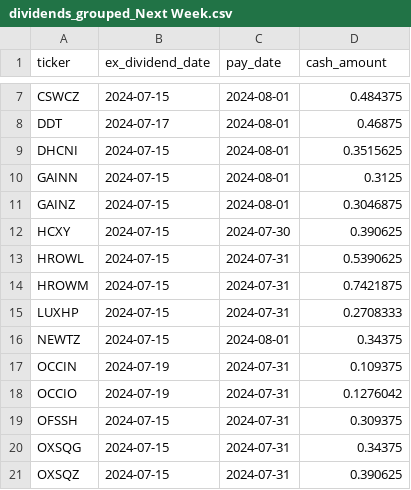
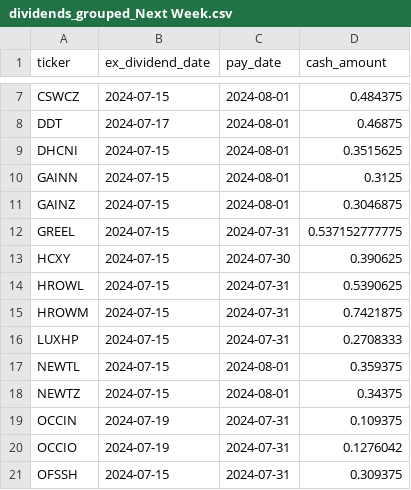
Before and after one commit to arraykov/Dashboard, a CSV file: src/files/dividends_grouped_Next Week.csv, drawn as a sheet; only a part is shown, gaps mark what is left out; the shorter side is filled out with more unchanged rows.

```diff
--- a/src/files/dividends_grouped_Next Week.csv
+++ b/src/files/dividends_grouped_Next Week.csv
@@ -11,2 +11,3 @@ GAINN,2024-07-15,2024-08-01,0.3125
 GAINZ,2024-07-15,2024-08-01,0.3046875
+GREEL,2024-07-15,2024-07-31,0.537152777775
 HCXY,2024-07-15,2024-07-30,0.390625
@@ -15,2 +16,3 @@ HROWM,2024-07-15,2024-07-31,0.7421875
 LUXHP,2024-07-15,2024-07-31,0.2708333
+NEWTL,2024-07-15,2024-08-01,0.359375
 NEWTZ,2024-07-15,2024-08-01,0.34375
```
Also changed, not shown: src/files/dividends_grouped_Next Month.csv, 2 other files.
